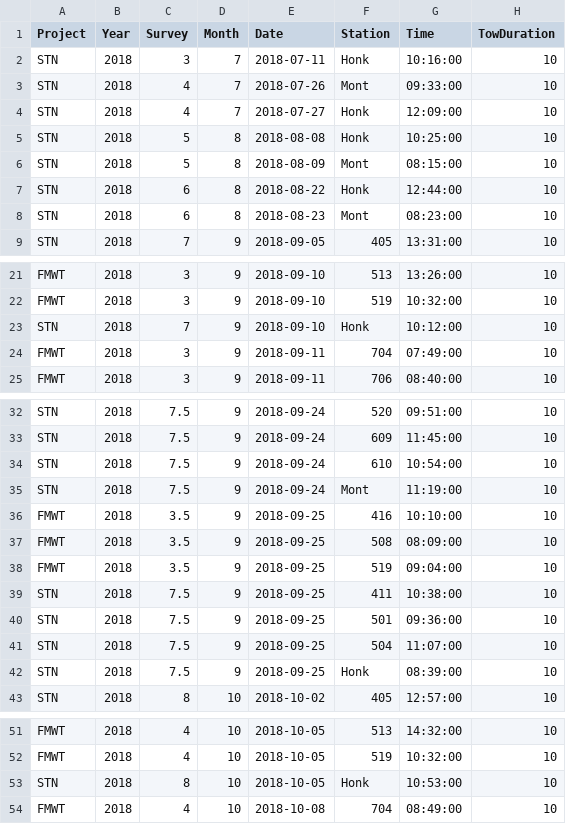
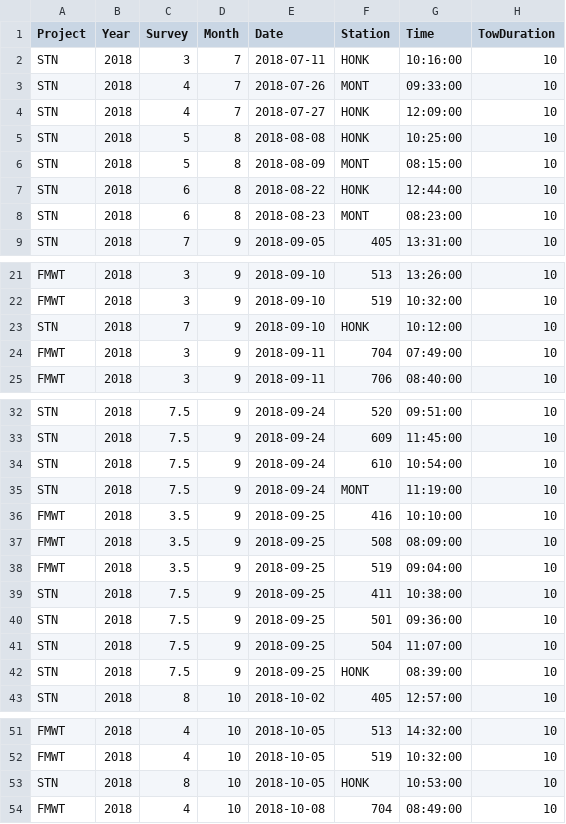
Before and after one commit to InteragencyEcologicalProgram/SMSCG, a CSV file: EDI/data_output/SMSCG_Zooplankton_Mysid_2018to2019.csv, drawn as a sheet; only a part is shown, gaps mark what is left out; the diff covers the shown part only; the diff names each change by its address in the sheet, - before the commit and + after, or states it on an @@ line.

Commit message:
minor edits to improve consistency in station names

```diff
--- a/EDI/data_output/SMSCG_Zooplankton_Mysid_2018to2019.csv
+++ b/EDI/data_output/SMSCG_Zooplankton_Mysid_2018to2019.csv
-F2 (Station): Honk
+F2 (Station): HONK
-F3 (Station): Mont
+F3 (Station): MONT
-F4:F5 (Station): Honk
+F4:F5 (Station): HONK
-F6 (Station): Mont
+F6 (Station): MONT
-F7 (Station): Honk
+F7 (Station): HONK
-F8 (Station): Mont
+F8 (Station): MONT
-F23 (Station): Honk
+F23 (Station): HONK
-F35 (Station): Mont
+F35 (Station): MONT
-F42 (Station): Honk
+F42 (Station): HONK
-F53 (Station): Honk
+F53 (Station): HONK
```
Also changed, not shown: 3 edited cells elsewhere in this file.
